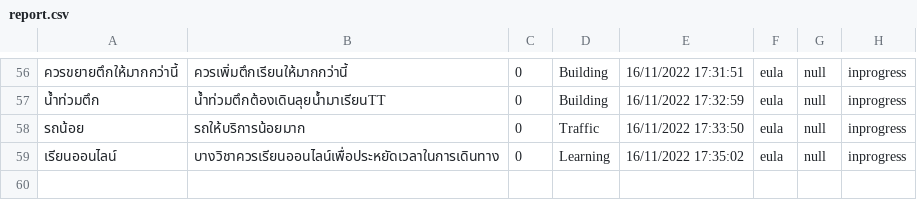
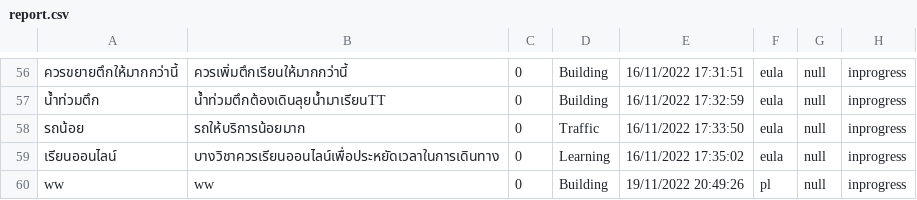
Before and after one commit to beam7894123/project-javaverse, a CSV file: filescsv/report.csv, drawn as a sheet; only a part is shown, gaps mark what is left out; the diff names each change by its address in the sheet, - before the commit and + after, or states it on an @@ line.

```diff
--- a/filescsv/report.csv
+++ b/filescsv/report.csv
+row 60: ww | ww | 0 | Building | 19/11/2022 20:49:26 | pl | null | inprogress
```
Also changed, not shown: filescsv/staff.csv, filescsv/student.csv, 24 other files.
